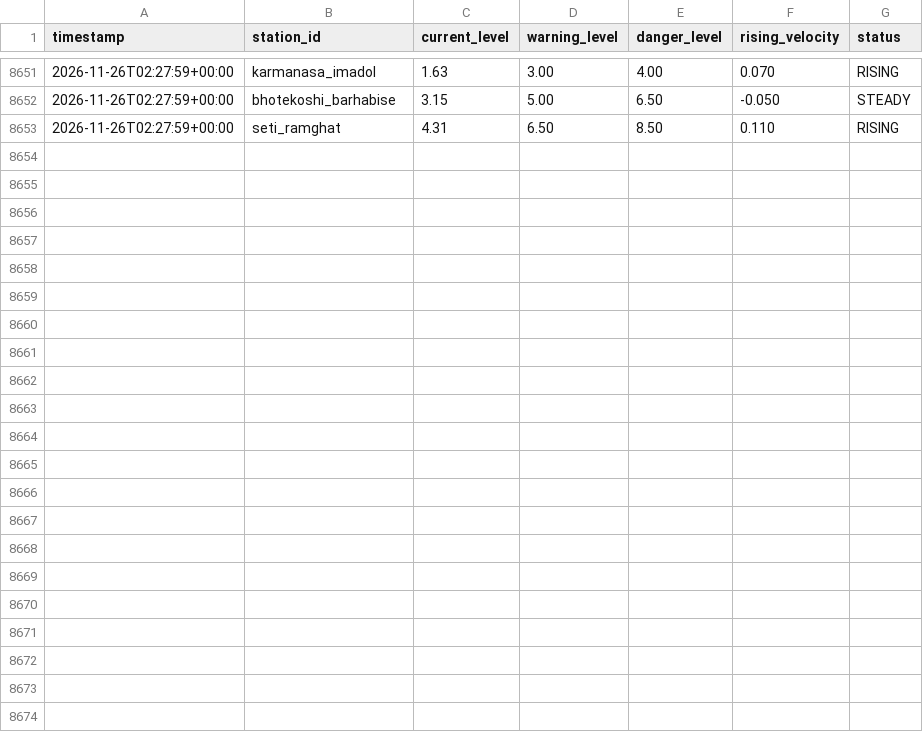
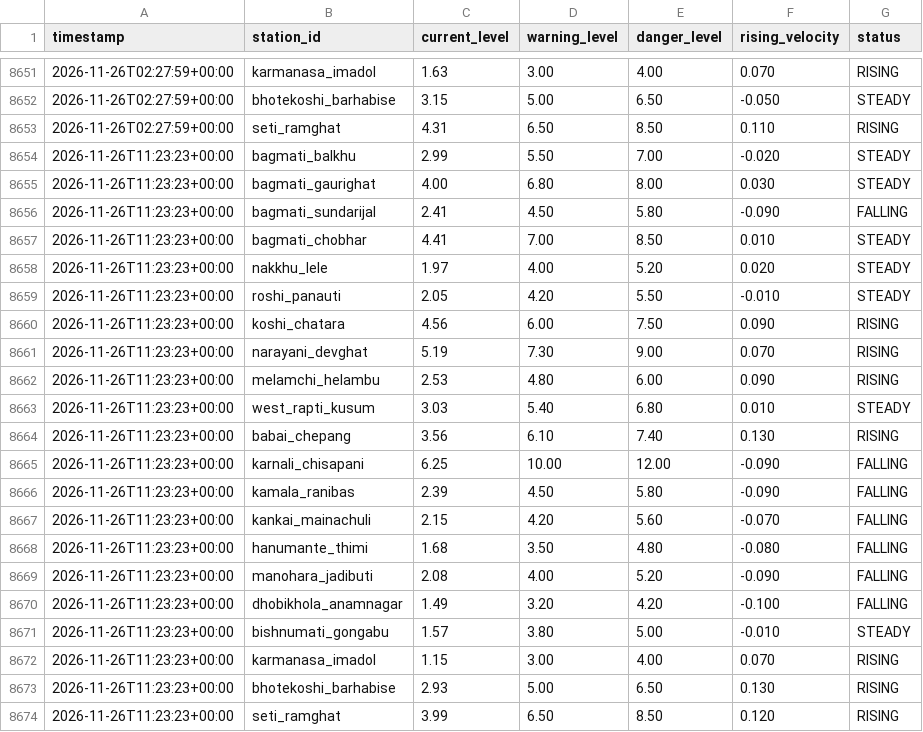
Before and after one commit to shadowmonarchftw-star/NpFloodBot, a CSV file: data/history.csv, drawn as a sheet; only a part is shown, gaps mark what is left out.

```diff
--- a/data/history.csv
+++ b/data/history.csv
@@ -8653 +8653,22 @@ timestamp,station_id,current_level,warning_level,danger_level,rising_velocity,st
 2026-11-26T02:27:59+00:00,seti_ramghat,4.31,6.50,8.50,0.110,RISING
+2026-11-26T11:23:23+00:00,bagmati_balkhu,2.99,5.50,7.00,-0.020,STEADY
+2026-11-26T11:23:23+00:00,bagmati_gaurighat,4.00,6.80,8.00,0.030,STEADY
+2026-11-26T11:23:23+00:00,bagmati_sundarijal,2.41,4.50,5.80,-0.090,FALLING
+2026-11-26T11:23:23+00:00,bagmati_chobhar,4.41,7.00,8.50,0.010,STEADY
+2026-11-26T11:23:23+00:00,nakkhu_lele,1.97,4.00,5.20,0.020,STEADY
+2026-11-26T11:23:23+00:00,roshi_panauti,2.05,4.20,5.50,-0.010,STEADY
+2026-11-26T11:23:23+00:00,koshi_chatara,4.56,6.00,7.50,0.090,RISING
+2026-11-26T11:23:23+00:00,narayani_devghat,5.19,7.30,9.00,0.070,RISING
+2026-11-26T11:23:23+00:00,melamchi_helambu,2.53,4.80,6.00,0.090,RISING
+2026-11-26T11:23:23+00:00,west_rapti_kusum,3.03,5.40,6.80,0.010,STEADY
+2026-11-26T11:23:23+00:00,babai_chepang,3.56,6.10,7.40,0.130,RISING
+2026-11-26T11:23:23+00:00,karnali_chisapani,6.25,10.00,12.00,-0.090,FALLING
+2026-11-26T11:23:23+00:00,kamala_ranibas,2.39,4.50,5.80,-0.090,FALLING
+2026-11-26T11:23:23+00:00,kankai_mainachuli,2.15,4.20,5.60,-0.070,FALLING
+2026-11-26T11:23:23+00:00,hanumante_thimi,1.68,3.50,4.80,-0.080,FALLING
+2026-11-26T11:23:23+00:00,manohara_jadibuti,2.08,4.00,5.20,-0.090,FALLING
+2026-11-26T11:23:23+00:00,dhobikhola_anamnagar,1.49,3.20,4.20,-0.100,FALLING
+2026-11-26T11:23:23+00:00,bishnumati_gongabu,1.57,3.80,5.00,-0.010,STEADY
+2026-11-26T11:23:23+00:00,karmanasa_imadol,1.15,3.00,4.00,0.070,RISING
+2026-11-26T11:23:23+00:00,bhotekoshi_barhabise,2.93,5.00,6.50,0.130,RISING
+2026-11-26T11:23:23+00:00,seti_ramghat,3.99,6.50,8.50,0.120,RISING
```
Also changed, not shown: 1 other file.
